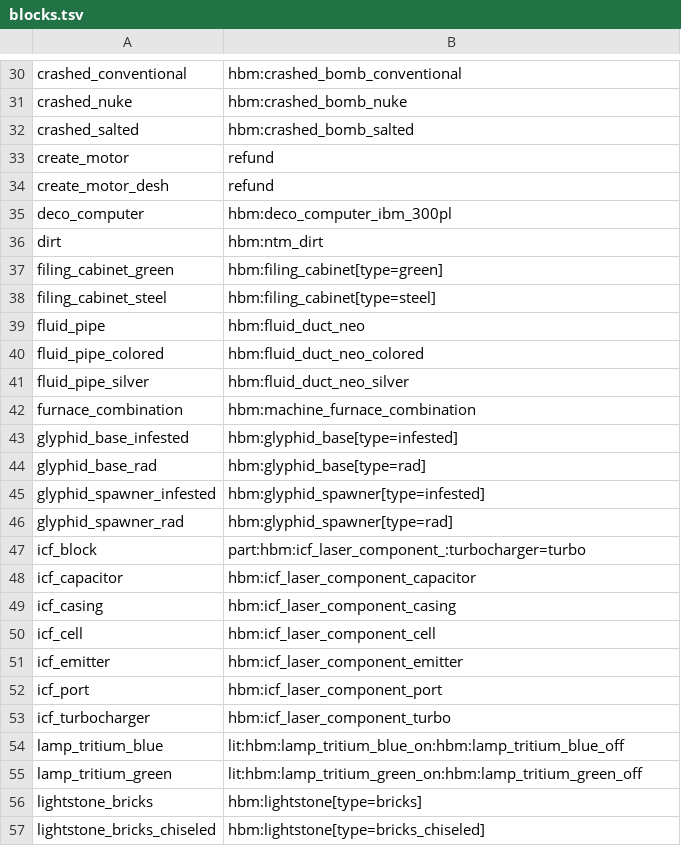
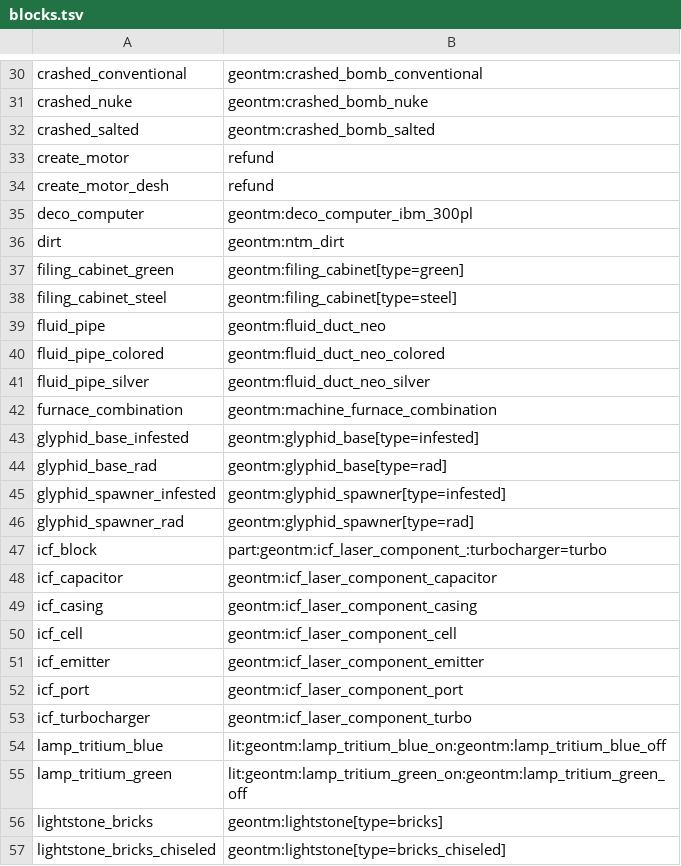
Before and after one commit to Geoventure-MC/GeoNTM, a TSV file: src/deimport/resources/geontm_deimport/de7/blocks.tsv, drawn as a sheet; only a part is shown, gaps mark what is left out; the diff covers the shown part only; the diff names each change by its address in the sheet, - before the commit and + after, or states it on an @@ line.

```diff
--- a/src/deimport/resources/geontm_deimport/de7/blocks.tsv
+++ b/src/deimport/resources/geontm_deimport/de7/blocks.tsv
-B30: hbm:crashed_bomb_conventional
+B30: geontm:crashed_bomb_conventional
-B31: hbm:crashed_bomb_nuke
+B31: geontm:crashed_bomb_nuke
-B32: hbm:crashed_bomb_salted
+B32: geontm:crashed_bomb_salted
-B35: hbm:deco_computer_ibm_300pl
+B35: geontm:deco_computer_ibm_300pl
-B36: hbm:ntm_dirt
+B36: geontm:ntm_dirt
-B37: hbm:filing_cabinet[type=green]
+B37: geontm:filing_cabinet[type=green]
-B38: hbm:filing_cabinet[type=steel]
+B38: geontm:filing_cabinet[type=steel]
-B39: hbm:fluid_duct_neo
+B39: geontm:fluid_duct_neo
-B40: hbm:fluid_duct_neo_colored
+B40: geontm:fluid_duct_neo_colored
-B41: hbm:fluid_duct_neo_silver
+B41: geontm:fluid_duct_neo_silver
-B42: hbm:machine_furnace_combination
+B42: geontm:machine_furnace_combination
-B43: hbm:glyphid_base[type=infested]
+B43: geontm:glyphid_base[type=infested]
-B44: hbm:glyphid_base[type=rad]
+B44: geontm:glyphid_base[type=rad]
-B45: hbm:glyphid_spawner[type=infested]
+B45: geontm:glyphid_spawner[type=infested]
-B46: hbm:glyphid_spawner[type=rad]
+B46: geontm:glyphid_spawner[type=rad]
-B47: part:hbm:icf_laser_component_:turbocharger=turbo
+B47: part:geontm:icf_laser_component_:turbocharger=turbo
-B48: hbm:icf_laser_component_capacitor
+B48: geontm:icf_laser_component_capacitor
-B49: hbm:icf_laser_component_casing
+B49: geontm:icf_laser_component_casing
-B50: hbm:icf_laser_component_cell
+B50: geontm:icf_laser_component_cell
-B51: hbm:icf_laser_component_emitter
+B51: geontm:icf_laser_component_emitter
-B52: hbm:icf_laser_component_port
+B52: geontm:icf_laser_component_port
-B53: hbm:icf_laser_component_turbo
+B53: geontm:icf_laser_component_turbo
-B54: lit:hbm:lamp_tritium_blue_on:hbm:lamp_tritium_blue_off
+B54: lit:geontm:lamp_tritium_blue_on:geontm:lamp_tritium_blue_off
-B55: lit:hbm:lamp_tritium_green_on:hbm:lamp_tritium_green_off
+B55: lit:geontm:lamp_tritium_green_on:geontm:lamp_tritium_green_off
-B56: hbm:lightstone[type=bricks]
+B56: geontm:lightstone[type=bricks]
-B57: hbm:lightstone[type=bricks_chiseled]
+B57: geontm:lightstone[type=bricks_chiseled]
```
Also changed, not shown: 59 edited cells elsewhere in this file, src/delegacy/resources/geontm_delegacy/aliases.tsv, src/delegacy/resources/geontm_delegacy/de7/components.tsv, 9 other files.
